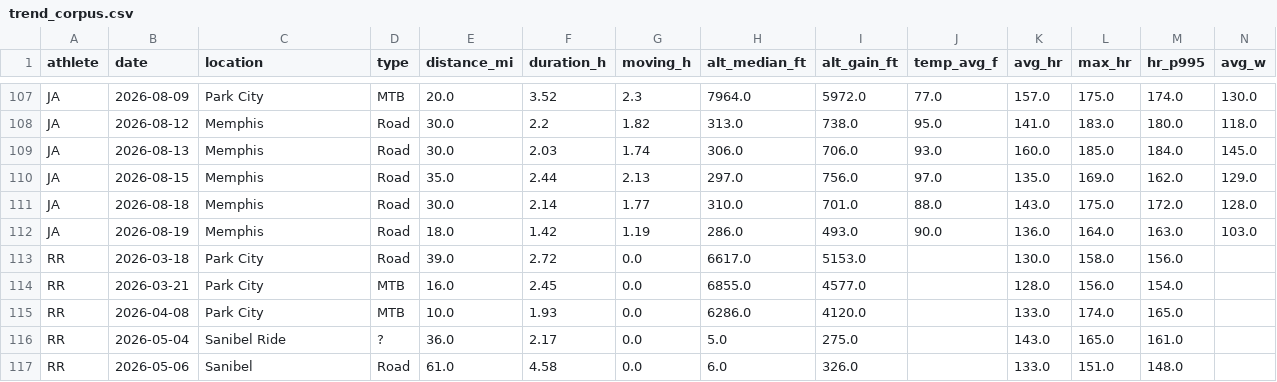
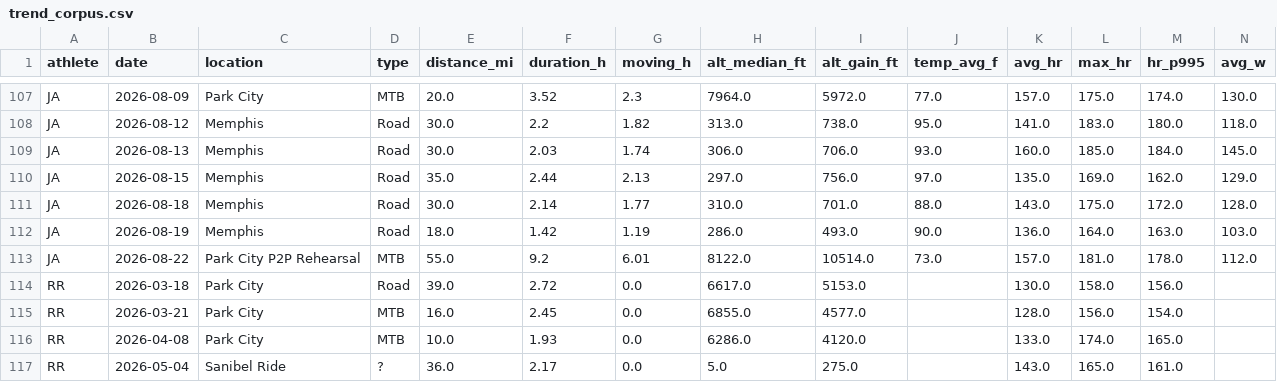
Before and after one commit to teamairhart/garmin-data-agent, a CSV file: data/trend_corpus.csv, drawn as a sheet; only a part is shown, gaps mark what is left out; the shorter side is filled out with more unchanged rows; rows hold the shown columns only; the diff names each change by its address in the sheet, - before the commit and + after, or states it on an @@ line.

```diff
--- a/data/trend_corpus.csv
+++ b/data/trend_corpus.csv
+row 113: JA | 2026-08-22 | Park City P2P Rehearsal | MTB | 55.0 | 9.2 | 6.01 | 8122.0 | 10514.0 | 73.0 | 157.0 | 181.0 | 178.0 | 112.0
```
Also changed, not shown: data/ride_metrics.csv, 1 other file.
